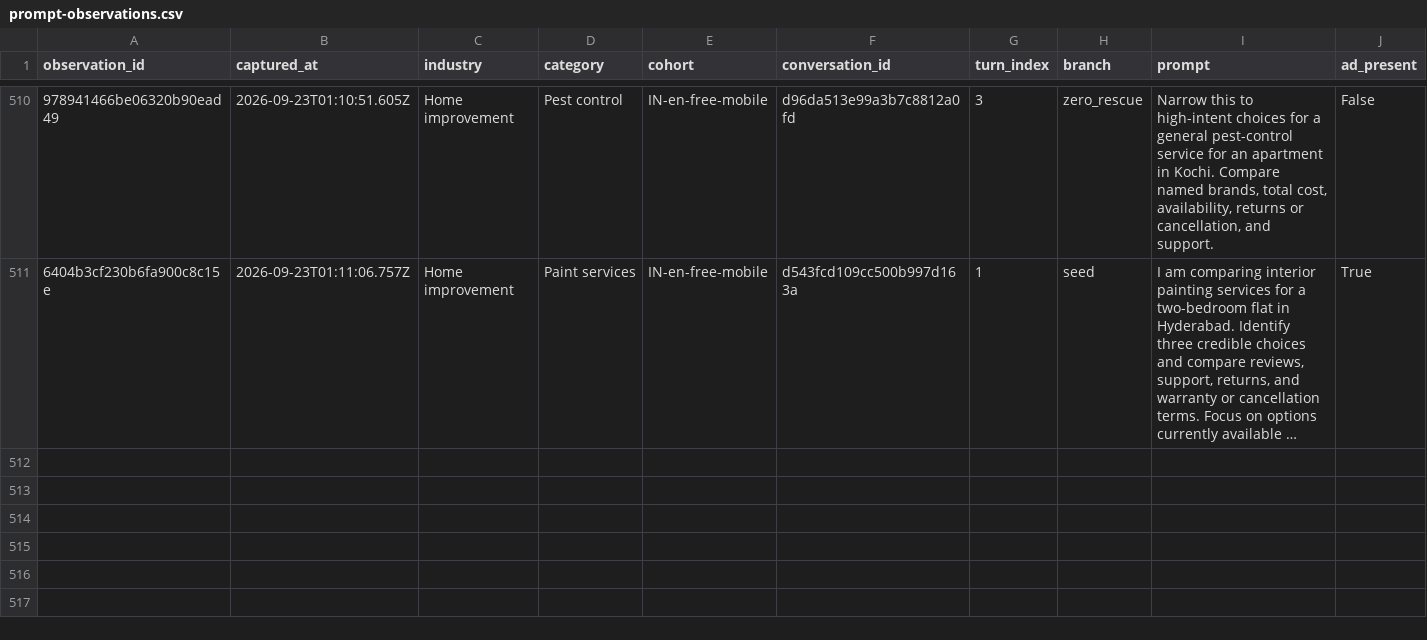
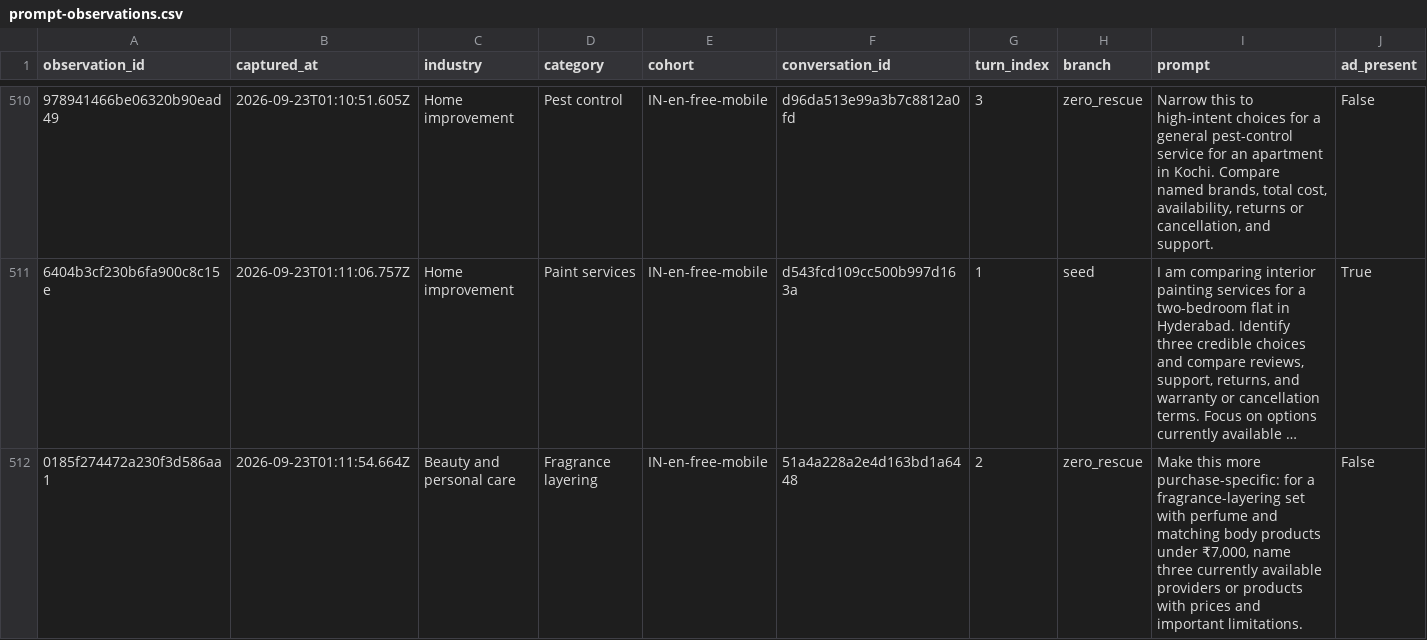
Before and after one commit to viren040/chatgpt-ads-library, a CSV file: prompt-observations.csv, drawn as a sheet; only a part is shown, gaps mark what is left out; long unchanged cells end in …; rows hold the shown columns only; the diff names each change by its address in the sheet, - before the commit and + after, or states it on an @@ line.

```diff
--- a/prompt-observations.csv
+++ b/prompt-observations.csv
+row 512: 0185f274472a230f3d586aa1 | 2026-09-23T01:11:54.664Z | Beauty and personal care | Fragrance layering | IN-en-free-mobile | 51a4a228a2e4d163bd1a6448 | 2 | zero_rescue | Make this more purchase-specific: for a fragrance-layering set with perfume and matching body products under ₹7,000, name three currently available providers or products with prices and important limitations. | False
```
Also changed, not shown: 4 other files.
